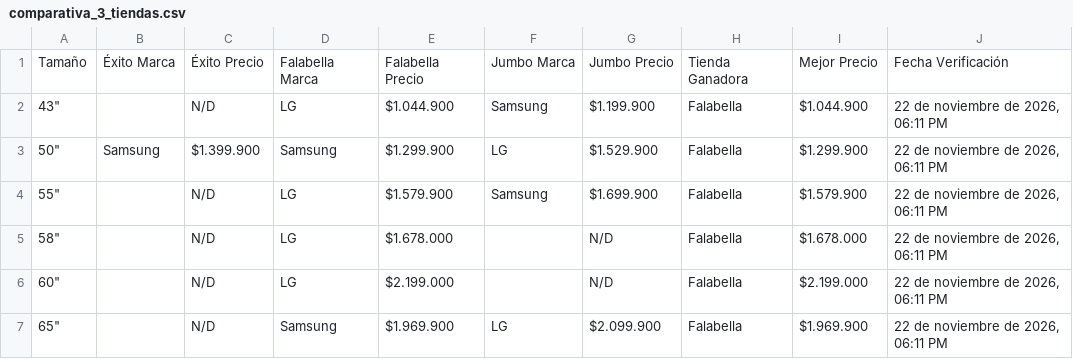
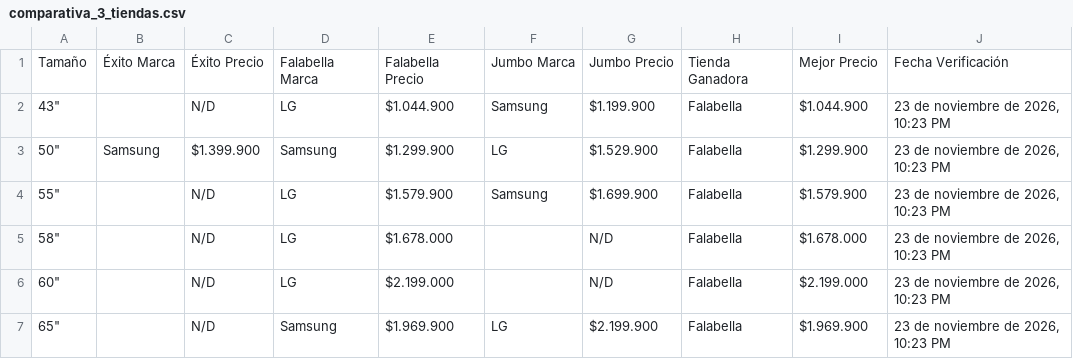
Before and after one commit to SamuelCamacho2008/portafolio-samuel-camacho, a CSV file: proyectos/tv-scraper/comparativa_3_tiendas.csv, drawn as a sheet.

```diff
--- a/proyectos/tv-scraper/comparativa_3_tiendas.csv
+++ b/proyectos/tv-scraper/comparativa_3_tiendas.csv
@@ -1,7 +1,7 @@
 Tamaño,Éxito Marca,Éxito Precio,Falabella Marca,Falabella Precio,Jumbo Marca,Jumbo Precio,Tienda Ganadora,Mejor Precio,Fecha Verificación
-"43""",,N/D,LG,$1.044.900,Samsung,$1.199.900,Falabella,$1.044.900,"22 de noviembre de 2026, 06:11 PM"
-"50""",Samsung,$1.399.900,Samsung,$1.299.900,LG,$1.529.900,Falabella,$1.299.900,"22 de noviembre de 2026, 06:11 PM"
-"55""",,N/D,LG,$1.579.900,Samsung,$1.699.900,Falabella,$1.579.900,"22 de noviembre de 2026, 06:11 PM"
-"58""",,N/D,LG,$1.678.000,,N/D,Falabella,$1.678.000,"22 de noviembre de 2026, 06:11 PM"
-"60""",,N/D,LG,$2.199.000,,N/D,Falabella,$2.199.000,"22 de noviembre de 2026, 06:11 PM"
-"65""",,N/D,Samsung,$1.969.900,LG,$2.099.900,Falabella,$1.969.900,"22 de noviembre de 2026, 06:11 PM"
+"43""",,N/D,LG,$1.044.900,Samsung,$1.199.900,Falabella,$1.044.900,"23 de noviembre de 2026, 10:23 PM"
+"50""",Samsung,$1.399.900,Samsung,$1.299.900,LG,$1.529.900,Falabella,$1.299.900,"23 de noviembre de 2026, 10:23 PM"
+"55""",,N/D,LG,$1.579.900,Samsung,$1.699.900,Falabella,$1.579.900,"23 de noviembre de 2026, 10:23 PM"
+"58""",,N/D,LG,$1.678.000,,N/D,Falabella,$1.678.000,"23 de noviembre de 2026, 10:23 PM"
+"60""",,N/D,LG,$2.199.000,,N/D,Falabella,$2.199.000,"23 de noviembre de 2026, 10:23 PM"
+"65""",,N/D,Samsung,$1.969.900,LG,$2.199.900,Falabella,$1.969.900,"23 de noviembre de 2026, 10:23 PM"
```
Also changed, not shown: proyectos/tv-scraper/comparativa_3_marcas.csv, proyectos/tv-scraper/top10_3tiendas_3marcas.csv, 5 other files.
